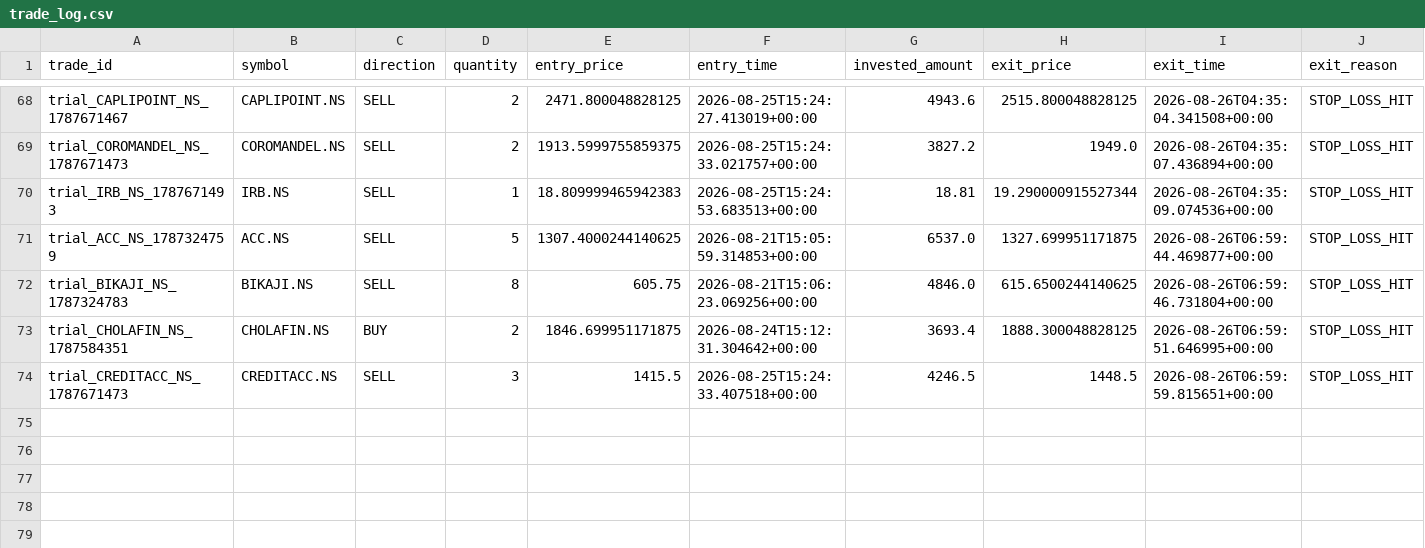
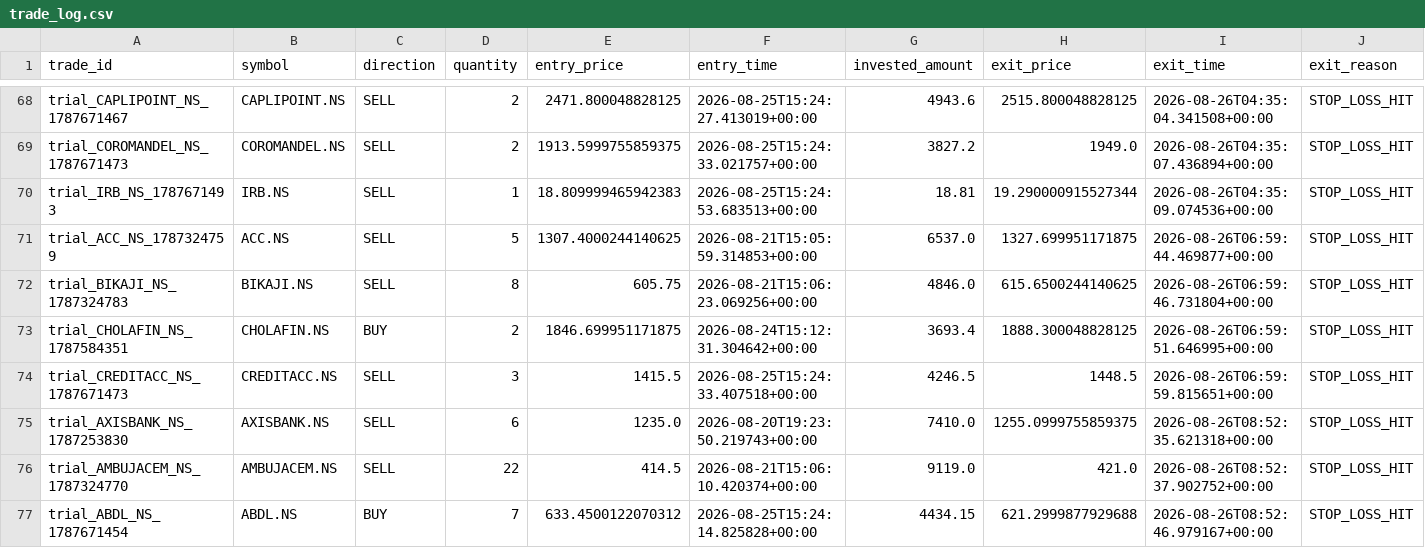
Before and after one commit to gobo-pixel/Professional-setup-of-swing-trading-Fixed-version2, a CSV file: storage/trial_trades/trade_log.csv, drawn as a sheet; only a part is shown, gaps mark what is left out; rows hold the shown columns only; the diff names each change by its address in the sheet, - before the commit and + after, or states it on an @@ line.

```diff
--- a/storage/trial_trades/trade_log.csv
+++ b/storage/trial_trades/trade_log.csv
+row 75: trial_AXISBANK_NS_1787253830 | AXISBANK.NS | SELL | 6 | 1235.0 | 2026-08-20T19:23:50.219743+00:00 | 7410.0 | 1255.0999755859375 | 2026-08-26T08:52:35.621318+00:00 | STOP_LOSS_HIT
+row 76: trial_AMBUJACEM_NS_1787324770 | AMBUJACEM.NS | SELL | 22 | 414.5 | 2026-08-21T15:06:10.420374+00:00 | 9119.0 | 421.0 | 2026-08-26T08:52:37.902752+00:00 | STOP_LOSS_HIT
+row 77: trial_ABDL_NS_1787671454 | ABDL.NS | BUY | 7 | 633.4500122070312 | 2026-08-25T15:24:14.825828+00:00 | 4434.15 | 621.2999877929688 | 2026-08-26T08:52:46.979167+00:00 | STOP_LOSS_HIT
```
Also changed, not shown: 1 other file.
